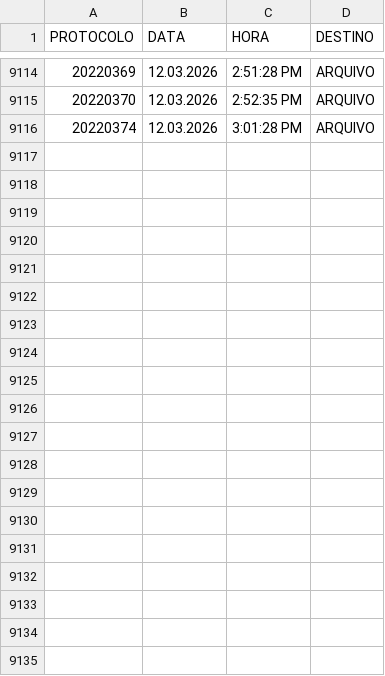
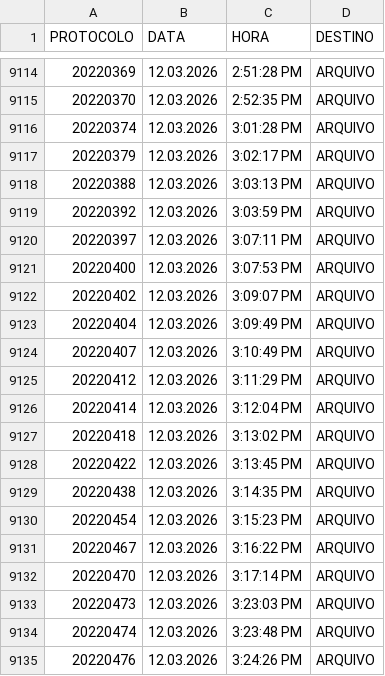
Before and after one commit to VisaAnapolis/APP, a CSV file: data/tramitacao.csv, drawn as a sheet; only a part is shown, gaps mark what is left out; the diff covers the shown part only; the diff names each change by its address in the sheet, - before the commit and + after, or states it on an @@ line.

Commit message:
Auto-sync data 12/03/2026 16:11:22,39

```diff
--- a/data/tramitacao.csv
+++ b/data/tramitacao.csv
+row 9117: 20220379 | 12.03.2026 | 3:02:17 PM | ARQUIVO
+row 9118: 20220388 | 12.03.2026 | 3:03:13 PM | ARQUIVO
+row 9119: 20220392 | 12.03.2026 | 3:03:59 PM | ARQUIVO
+row 9120: 20220397 | 12.03.2026 | 3:07:11 PM | ARQUIVO
+row 9121: 20220400 | 12.03.2026 | 3:07:53 PM | ARQUIVO
+row 9122: 20220402 | 12.03.2026 | 3:09:07 PM | ARQUIVO
+row 9123: 20220404 | 12.03.2026 | 3:09:49 PM | ARQUIVO
+row 9124: 20220407 | 12.03.2026 | 3:10:49 PM | ARQUIVO
+row 9125: 20220412 | 12.03.2026 | 3:11:29 PM | ARQUIVO
+row 9126: 20220414 | 12.03.2026 | 3:12:04 PM | ARQUIVO
+row 9127: 20220418 | 12.03.2026 | 3:13:02 PM | ARQUIVO
+row 9128: 20220422 | 12.03.2026 | 3:13:45 PM | ARQUIVO
+row 9129: 20220438 | 12.03.2026 | 3:14:35 PM | ARQUIVO
+row 9130: 20220454 | 12.03.2026 | 3:15:23 PM | ARQUIVO
+row 9131: 20220467 | 12.03.2026 | 3:16:22 PM | ARQUIVO
+row 9132: 20220470 | 12.03.2026 | 3:17:14 PM | ARQUIVO
+row 9133: 20220473 | 12.03.2026 | 3:23:03 PM | ARQUIVO
+row 9134: 20220474 | 12.03.2026 | 3:23:48 PM | ARQUIVO
+row 9135: 20220476 | 12.03.2026 | 3:24:26 PM | ARQUIVO
```
Also changed, not shown: 9 added rows elsewhere in this file, data/protocolo.csv, data/rdpf.csv, 15 other files.
